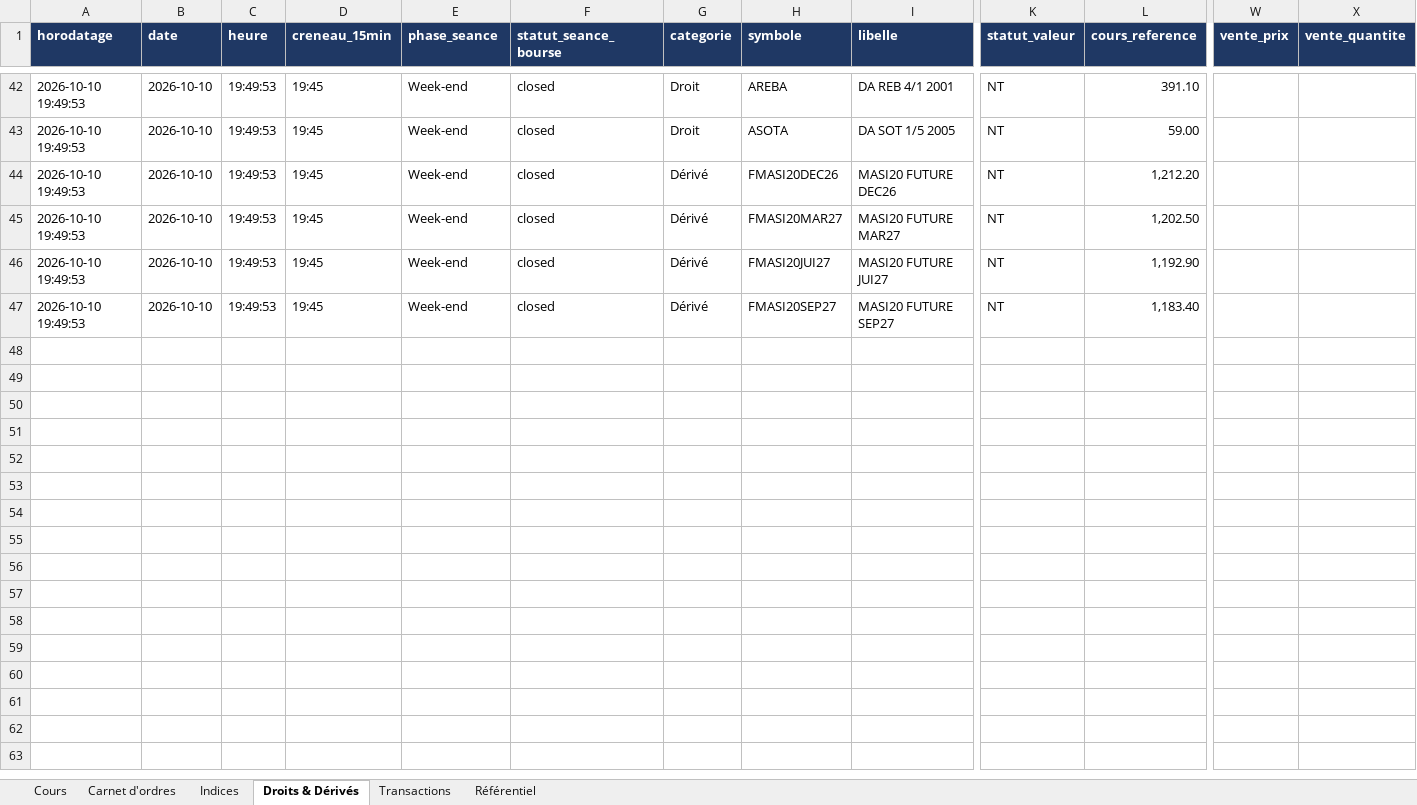
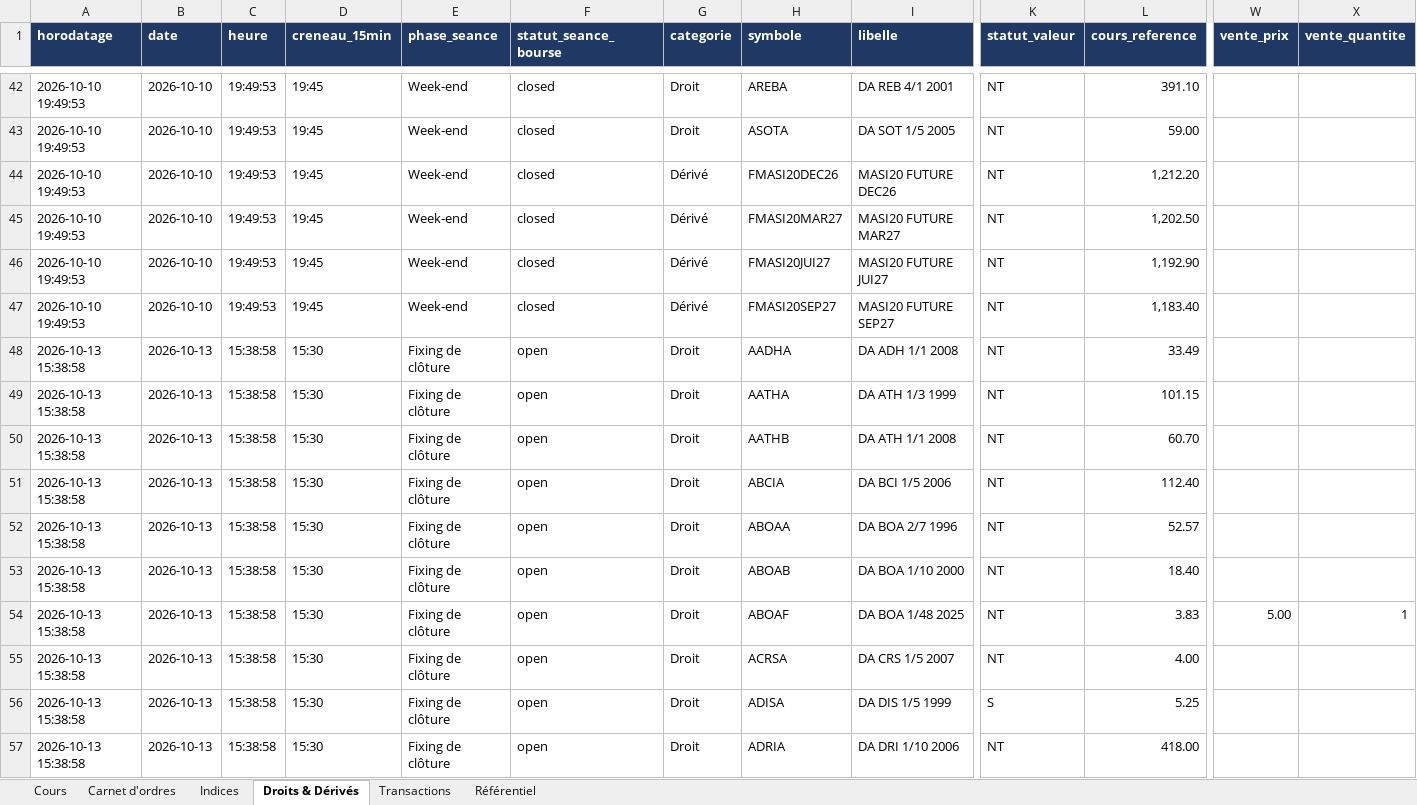
Before and after one commit to arabich1/cse-scraper, an Excel workbook: data/excel/bourse_casablanca_2026-10.xlsx, sheet Droits & Dérivés, drawn as a sheet; only a part is shown, gaps mark what is left out; values as stored, in another font and other column widths than the file's, no borders; rows hold the shown columns only; the diff covers the shown part only; the diff names each change by its address in the sheet, - before the commit and + after, or states it on an @@ line.

```diff
--- a/data/excel/bourse_casablanca_2026-10.xlsx (sheet Droits & Dérivés)
+++ b/data/excel/bourse_casablanca_2026-10.xlsx (sheet Droits & Dérivés)
+row 48: 2026-10-13 15:38:58 | 2026-10-13 | 15:38:58 | 15:30 | Fixing de clôture | open | Droit | AADHA | DA ADH 1/1 2008 | NT | 33.49
+row 49: 2026-10-13 15:38:58 | 2026-10-13 | 15:38:58 | 15:30 | Fixing de clôture | open | Droit | AATHA | DA ATH 1/3 1999 | NT | 101.15
+row 50: 2026-10-13 15:38:58 | 2026-10-13 | 15:38:58 | 15:30 | Fixing de clôture | open | Droit | AATHB | DA ATH 1/1 2008 | NT | 60.70
+row 51: 2026-10-13 15:38:58 | 2026-10-13 | 15:38:58 | 15:30 | Fixing de clôture | open | Droit | ABCIA | DA BCI 1/5 2006 | NT | 112.40
+row 52: 2026-10-13 15:38:58 | 2026-10-13 | 15:38:58 | 15:30 | Fixing de clôture | open | Droit | ABOAA | DA BOA 2/7 1996 | NT | 52.57
+row 53: 2026-10-13 15:38:58 | 2026-10-13 | 15:38:58 | 15:30 | Fixing de clôture | open | Droit | ABOAB | DA BOA 1/10 2000 | NT | 18.40
+row 54: 2026-10-13 15:38:58 | 2026-10-13 | 15:38:58 | 15:30 | Fixing de clôture | open | Droit | ABOAF | DA BOA 1/48 2025 | NT | 3.83 | 5.00 | 1
+row 55: 2026-10-13 15:38:58 | 2026-10-13 | 15:38:58 | 15:30 | Fixing de clôture | open | Droit | ACRSA | DA CRS 1/5 2007 | NT | 4.00
+row 56: 2026-10-13 15:38:58 | 2026-10-13 | 15:38:58 | 15:30 | Fixing de clôture | open | Droit | ADISA | DA DIS 1/5 1999 | S | 5.25
+row 57: 2026-10-13 15:38:58 | 2026-10-13 | 15:38:58 | 15:30 | Fixing de clôture | open | Droit | ADRIA | DA DRI 1/10 2006 | NT | 418.00
```
Also changed, not shown: 13 added rows elsewhere in this sheet, sheet Transactions, sheet Cours, sheet Carnet d'ordres, sheet Indices.
